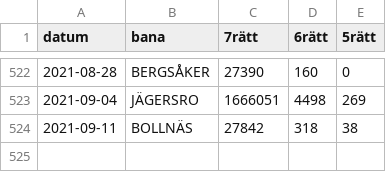
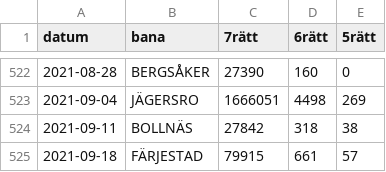
Before and after one commit to carokanns/Trav, a CSV file: spel/utdelning.csv, drawn as a sheet; only a part is shown, gaps mark what is left out; the diff names each change by its address in the sheet, - before the commit and + after, or states it on an @@ line.

```diff
--- a/spel/utdelning.csv
+++ b/spel/utdelning.csv
+row 525: 2021-09-18 | FÄRJESTAD | 79915 | 661 | 57
```
Also changed, not shown: spel/sparad_scrape.csv, 22 other files.
